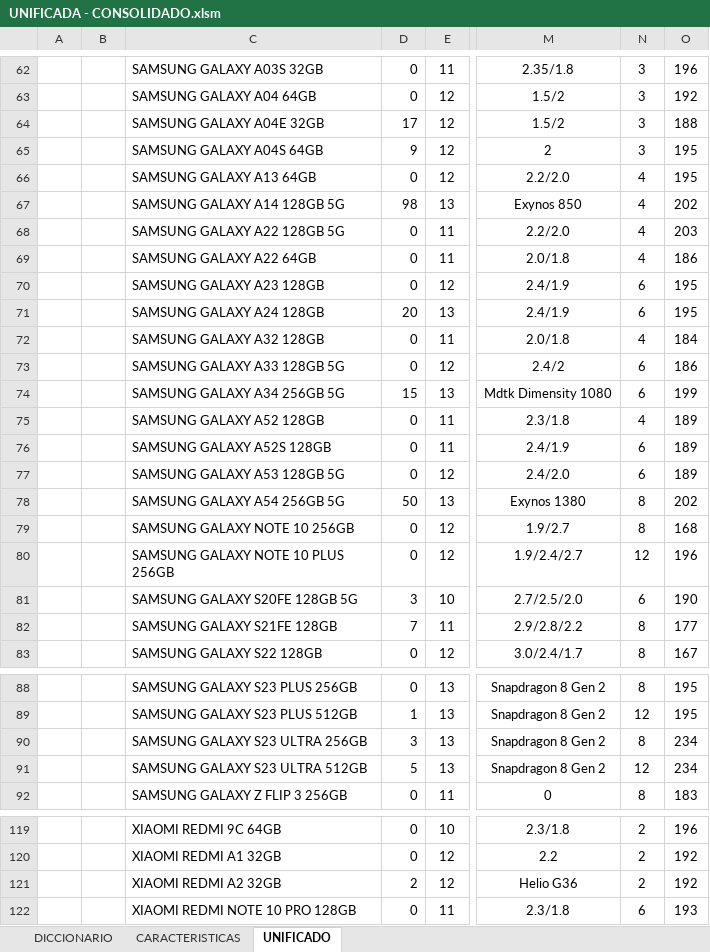
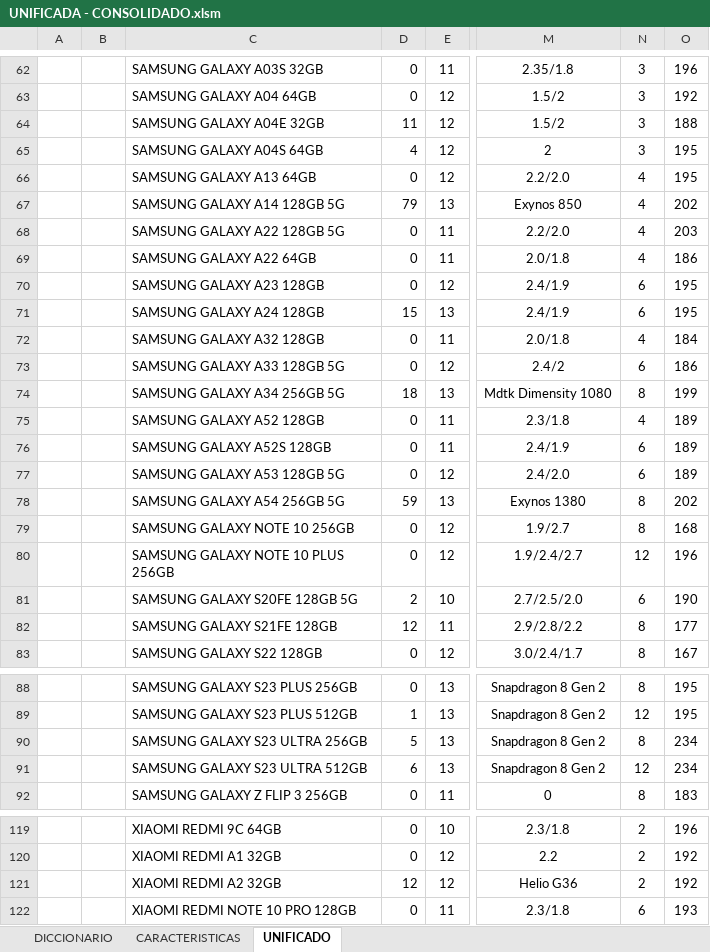
Before and after one commit to NoeCanoNunez/TC-Page, an Excel workbook: DB/UNIFICADA - CONSOLIDADO.xlsm, sheet UNIFICADO, drawn as a sheet; only a part is shown, gaps mark what is left out; values as stored, in another font and other column widths than the file's, no borders; charts and pictures and table styles not drawn; the diff covers the shown part only; the diff names each change by its address in the sheet, - before the commit and + after, or states it on an @@ line.

```diff
--- a/DB/UNIFICADA - CONSOLIDADO.xlsm (sheet UNIFICADO)
+++ b/DB/UNIFICADA - CONSOLIDADO.xlsm (sheet UNIFICADO)
-D64: 17
+D64: 11
-D65: 9
+D65: 4
-D67: 98
+D67: 79
-D71: 20
+D71: 15
-D74: 15
+D74: 18
-N74: 6
+N74: 8
-D78: 50
+D78: 59
-D81: 3
+D81: 2
-D82: 7
+D82: 12
-D90: 3
+D90: 5
-D91: 5
+D91: 6
-D121: 2
+D121: 12
```
Also changed, not shown: 41 edited cells elsewhere in this sheet, sheet CARACTERISTICAS, sheet DICCIONARIO, hidden cells, 9 other files.
